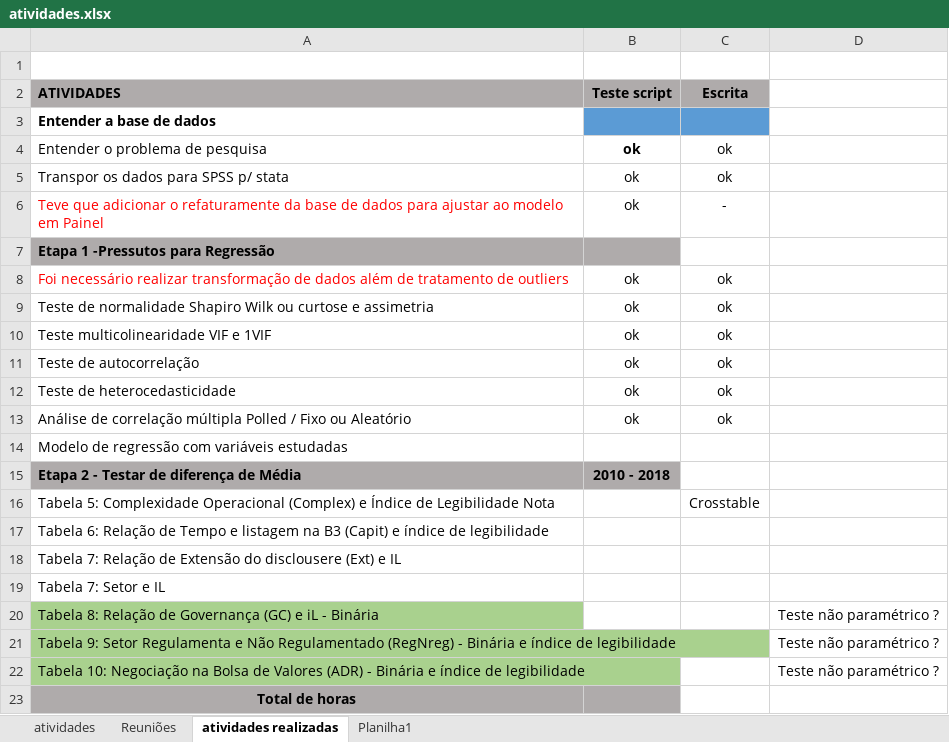
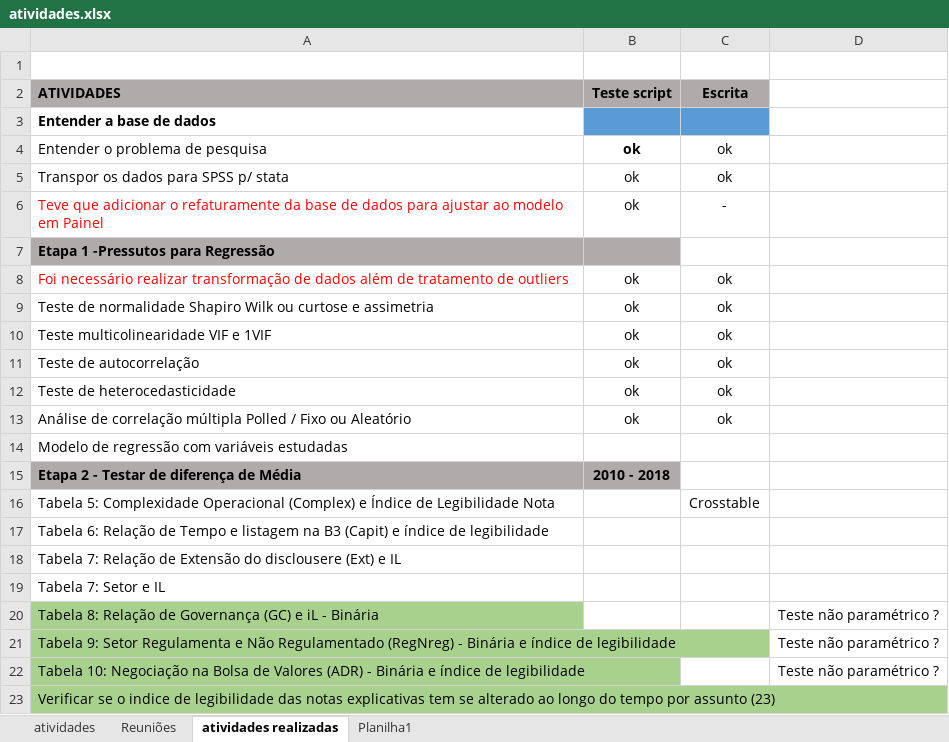
Before and after one commit to regismaicon09/teseLegibildiadeCPC, an Excel workbook: atividades.xlsx, sheet atividades realizadas, drawn as a sheet; values as stored, in another font and other column widths than the file's, no borders; the diff names each change by its address in the sheet, - before the commit and + after, or states it on an @@ line.

```diff
--- a/atividades.xlsx (sheet atividades realizadas)
+++ b/atividades.xlsx (sheet atividades realizadas)
-A23 (ATIVIDADES): Total de horas
+A23 (ATIVIDADES): Verificar se o indice de legibilidade das notas explicativas tem se alterado ao longo do tempo por assunto (23)
@@ A23 fill: #AFABAB → #A9D18E, bold: on → off, alignment: center → left @@
-B23 fill: #AFABAB
+B23 fill: none
```
Also changed, not shown: 5 other files.
